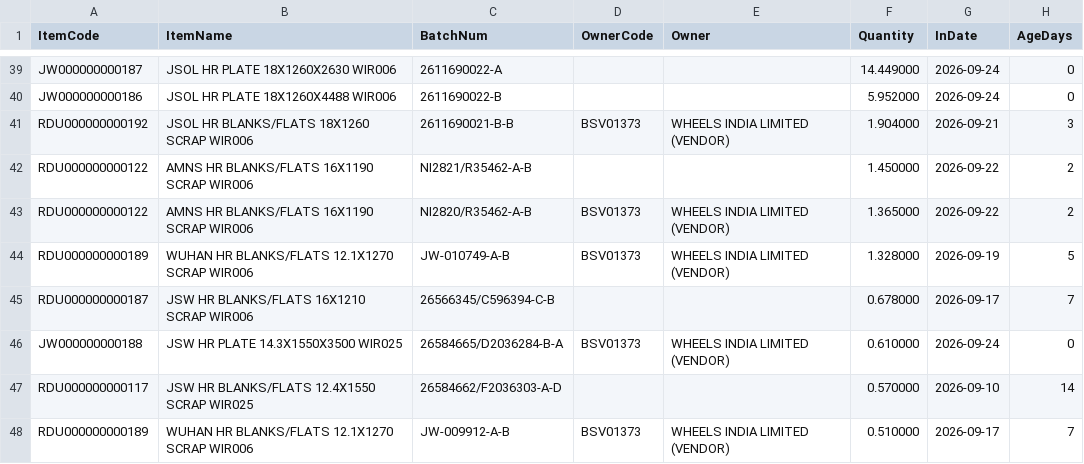
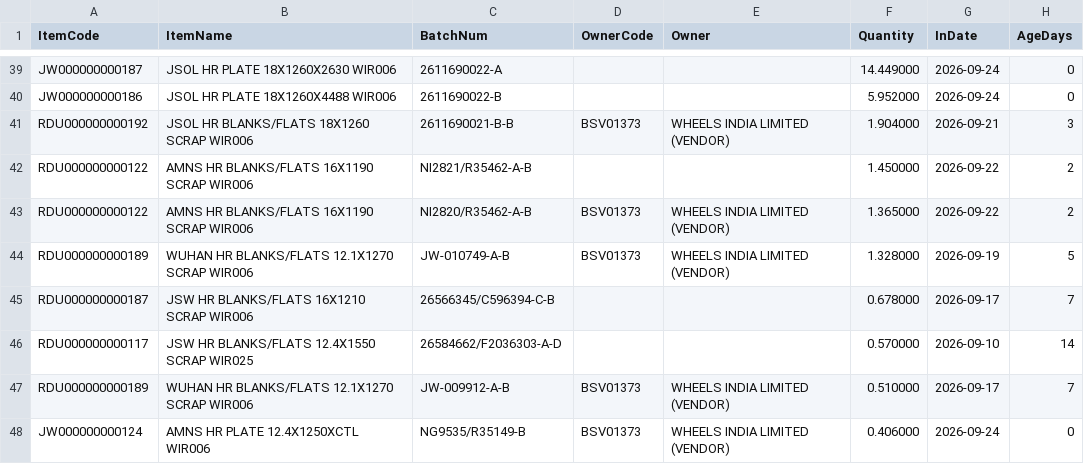
Before and after one commit to BSC23609/mis-portal, a CSV file: stock/mis_jobwork_balance.csv, drawn as a sheet; only a part is shown, gaps mark what is left out; the shorter side is filled out with more unchanged rows; the diff names each change by its address in the sheet, - before the commit and + after, or states it on an @@ line.

```diff
--- a/stock/mis_jobwork_balance.csv
+++ b/stock/mis_jobwork_balance.csv
-row 46: JW000000000188 | JSW HR PLATE 14.3X1550X3500 WIR025 | 26584665/D2036284-B-A | BSV01373 | WHEELS INDIA LIMITED (VENDOR) | 0.610000 | 2026-09-24 | 0
```
Also changed, not shown: stock/mis_jobwork_docs.csv, stock/mis_jobwork_flow.csv, 3 other files.
